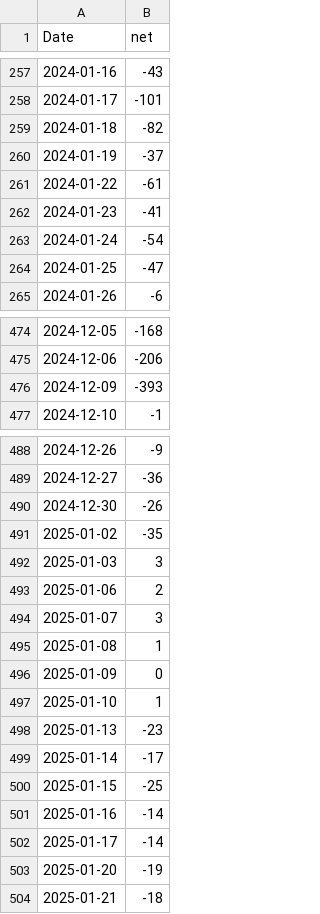
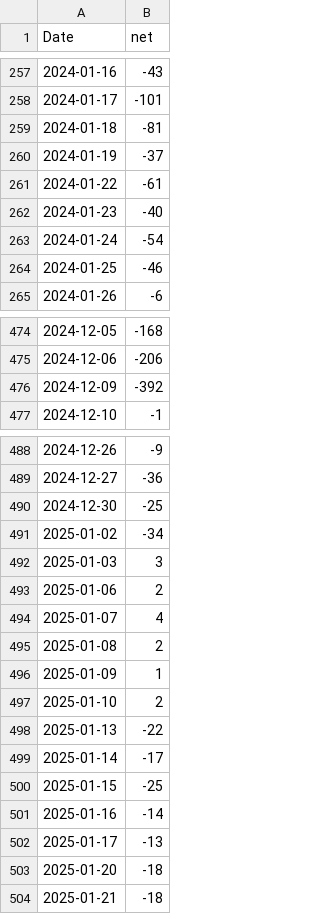
Before and after one commit to RacingRabbit/kospi-breadth, a CSV file: docs/data/high_low_52w.csv, drawn as a sheet; only a part is shown, gaps mark what is left out; the diff covers the shown part only.

```diff
--- a/docs/data/high_low_52w.csv
+++ b/docs/data/high_low_52w.csv
@@ -258,8 +258,8 @@ Date,net
 2024-01-17,-101
-2024-01-18,-82
+2024-01-18,-81
 2024-01-19,-37
 2024-01-22,-61
-2024-01-23,-41
+2024-01-23,-40
 2024-01-24,-54
-2024-01-25,-47
+2024-01-25,-46
 2024-01-26,-6
@@ -475,3 +475,3 @@ Date,net
 2024-12-06,-206
-2024-12-09,-393
+2024-12-09,-392
 2024-12-10,-1
@@ -489,11 +489,11 @@ Date,net
 2024-12-27,-36
-2024-12-30,-26
-2025-01-02,-35
+2024-12-30,-25
+2025-01-02,-34
 2025-01-03,3
 2025-01-06,2
-2025-01-07,3
-2025-01-08,1
-2025-01-09,0
-2025-01-10,1
-2025-01-13,-23
+2025-01-07,4
+2025-01-08,2
+2025-01-09,1
+2025-01-10,2
+2025-01-13,-22
 2025-01-14,-17
@@ -501,4 +501,4 @@ Date,net
 2025-01-16,-14
-2025-01-17,-14
-2025-01-20,-19
+2025-01-17,-13
+2025-01-20,-18
 2025-01-21,-18
```
Also changed, not shown: 1 added row and 44 edited cells elsewhere in this file, docs/data/advance_decline.csv, docs/data/breadth_sma.csv, 2 other files.
